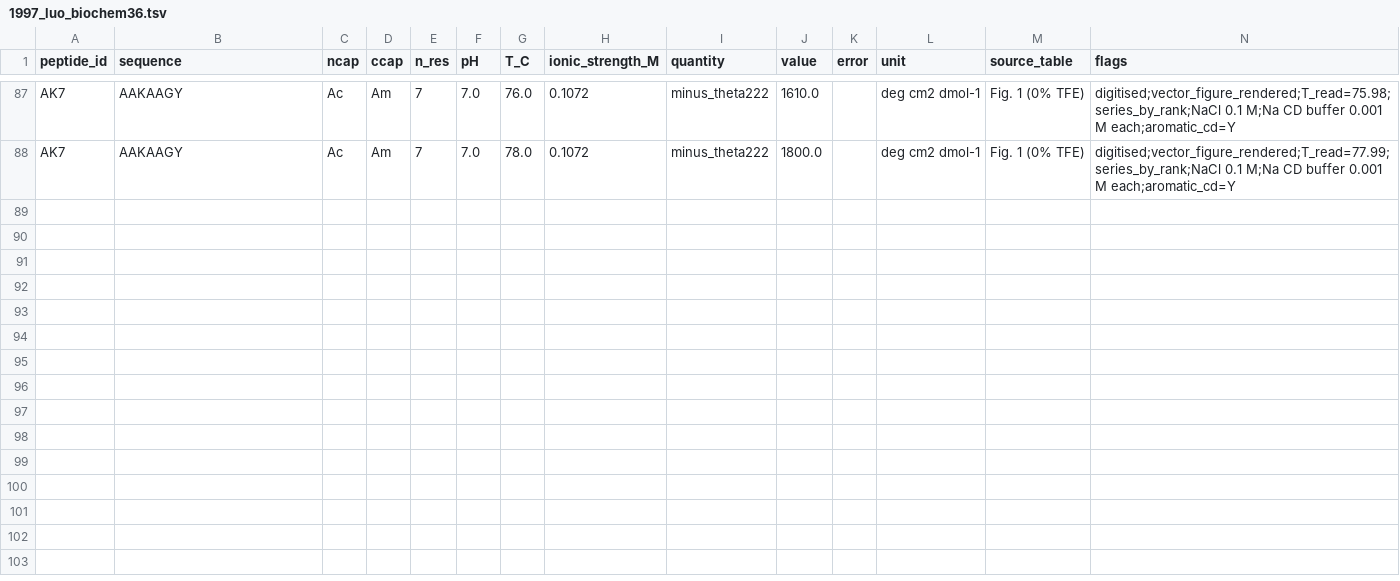
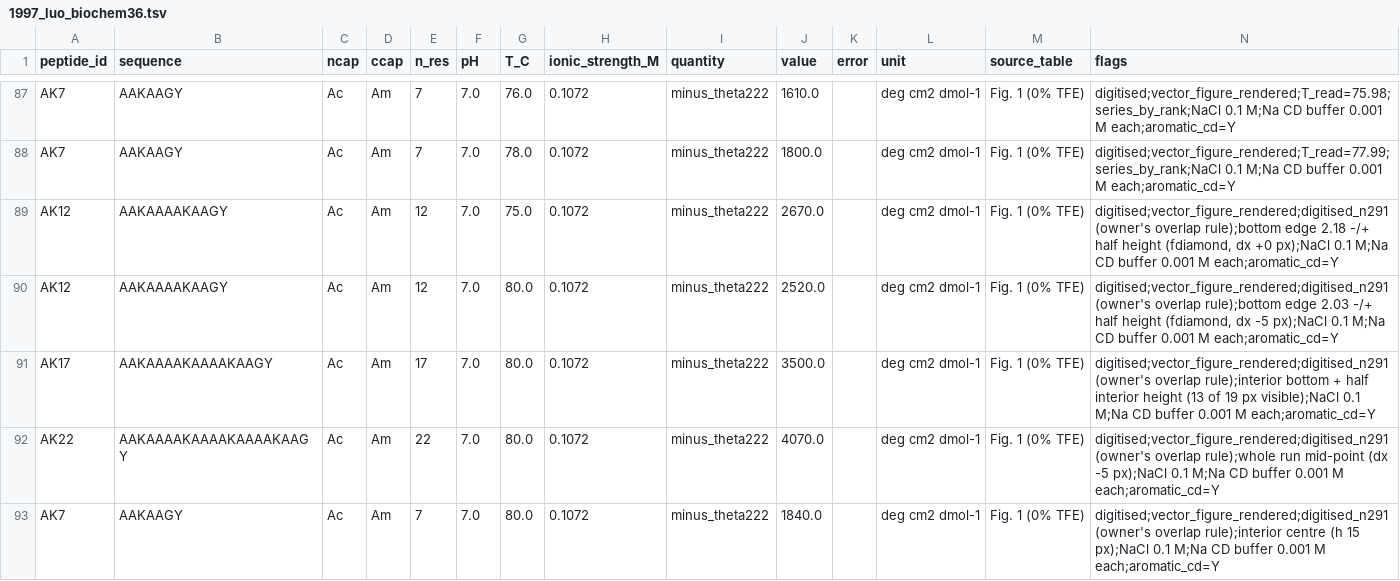
Before and after one commit to mengqvist/AGADIR, a TSV file: data/peptides/1997_luo_biochem36.tsv, drawn as a sheet; only a part is shown, gaps mark what is left out.

```diff
--- a/data/peptides/1997_luo_biochem36.tsv
+++ b/data/peptides/1997_luo_biochem36.tsv
@@ -88 +88,6 @@ AK7	AAKAAGY	Ac	Am	7	7.0	76.0	0.1072	minus_theta222	1610.0		deg cm2 dmol-1	Fig. 1
 AK7	AAKAAGY	Ac	Am	7	7.0	78.0	0.1072	minus_theta222	1800.0		deg cm2 dmol-1	Fig. 1 (0% TFE)	digitised;vector_figure_rendered;T_read=77.99;series_by_rank;NaCl 0.1 M;Na CD buffer 0.001 M each;aromatic_cd=Y
+AK12	AAKAAAAKAAGY	Ac	Am	12	7.0	75.0	0.1072	minus_theta222	2670.0		deg cm2 dmol-1	Fig. 1 (0% TFE)	digitised;vector_figure_rendered;digitised_n291 (owner's overlap rule);bottom edge 2.18 -/+ half height (fdiamond, dx +0 px);NaCl 0.1 M;Na CD buffer 0.001 M each;aromatic_cd=Y
+AK12	AAKAAAAKAAGY	Ac	Am	12	7.0	80.0	0.1072	minus_theta222	2520.0		deg cm2 dmol-1	Fig. 1 (0% TFE)	digitised;vector_figure_rendered;digitised_n291 (owner's overlap rule);bottom edge 2.03 -/+ half height (fdiamond, dx -5 px);NaCl 0.1 M;Na CD buffer 0.001 M each;aromatic_cd=Y
+AK17	AAKAAAAKAAAAKAAGY	Ac	Am	17	7.0	80.0	0.1072	minus_theta222	3500.0		deg cm2 dmol-1	Fig. 1 (0% TFE)	digitised;vector_figure_rendered;digitised_n291 (owner's overlap rule);interior bottom + half interior height (13 of 19 px visible);NaCl 0.1 M;Na CD buffer 0.001 M each;aromatic_cd=Y
+AK22	AAKAAAAKAAAAKAAAAKAAGY	Ac	Am	22	7.0	80.0	0.1072	minus_theta222	4070.0		deg cm2 dmol-1	Fig. 1 (0% TFE)	digitised;vector_figure_rendered;digitised_n291 (owner's overlap rule);whole run mid-point (dx -5 px);NaCl 0.1 M;Na CD buffer 0.001 M each;aromatic_cd=Y
+AK7	AAKAAGY	Ac	Am	7	7.0	80.0	0.1072	minus_theta222	1840.0		deg cm2 dmol-1	Fig. 1 (0% TFE)	digitised;vector_figure_rendered;digitised_n291 (owner's overlap rule);interior centre (h 15 px);NaCl 0.1 M;Na CD buffer 0.001 M each;aromatic_cd=Y
```
Also changed, not shown: 4 other files.
